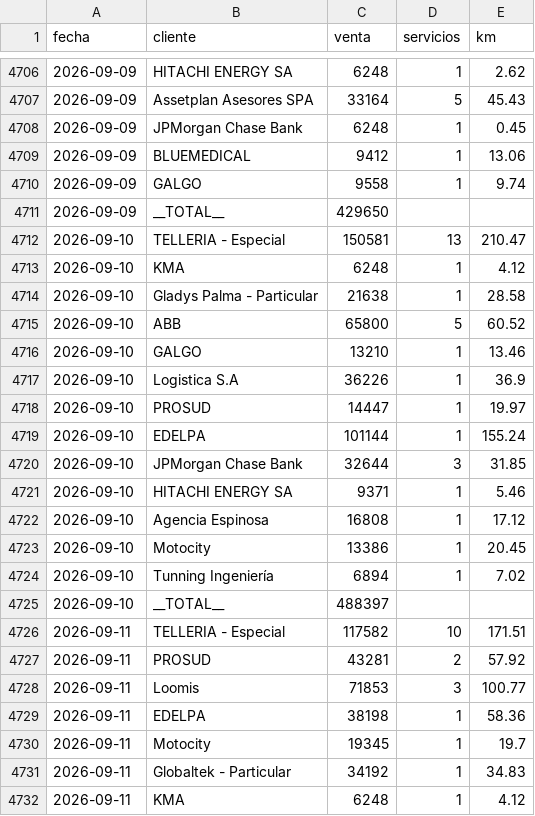
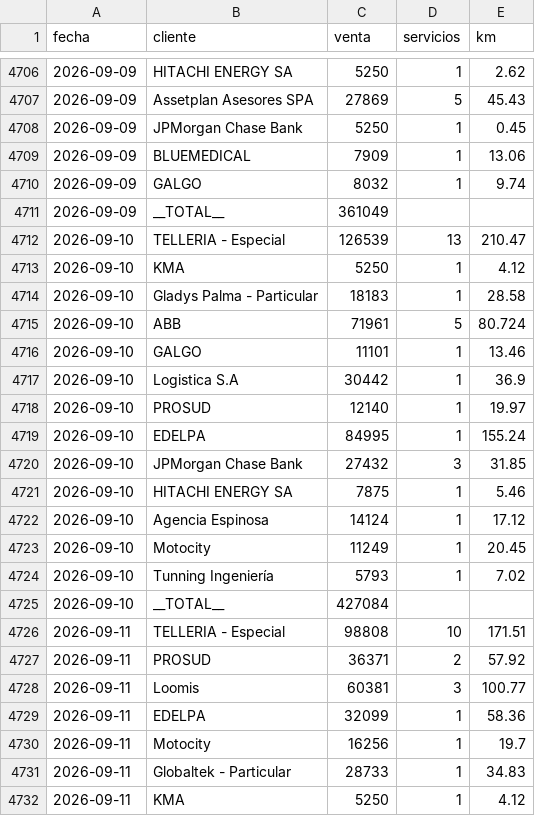
Before and after one commit to rubness007/qz-13a41abc58, a CSV file: b00fdf73.csv, drawn as a sheet; only a part is shown, gaps mark what is left out; the diff covers the shown part only.

```diff
--- a/b00fdf73.csv
+++ b/b00fdf73.csv
@@ -4706,27 +4706,27 @@ fecha,cliente,venta,servicios,km
-2026-09-09,HITACHI ENERGY SA,6248,1,2.62
-2026-09-09,Assetplan Asesores SPA,33164,5,45.43
-2026-09-09,JPMorgan Chase Bank,6248,1,0.45
-2026-09-09,BLUEMEDICAL,9412,1,13.06
-2026-09-09,GALGO,9558,1,9.74
-2026-09-09,__TOTAL__,429650,,
-2026-09-10,TELLERIA - Especial,150581,13,210.47
-2026-09-10,KMA,6248,1,4.12
-2026-09-10,Gladys Palma - Particular,21638,1,28.58
-2026-09-10,ABB,65800,5,60.52
-2026-09-10,GALGO,13210,1,13.46
-2026-09-10,Logistica S.A,36226,1,36.9
-2026-09-10,PROSUD,14447,1,19.97
-2026-09-10,EDELPA,101144,1,155.24
-2026-09-10,JPMorgan Chase Bank,32644,3,31.85
-2026-09-10,HITACHI ENERGY SA,9371,1,5.46
-2026-09-10,Agencia Espinosa,16808,1,17.12
-2026-09-10,Motocity,13386,1,20.45
-2026-09-10,Tunning Ingeniería,6894,1,7.02
-2026-09-10,__TOTAL__,488397,,
-2026-09-11,TELLERIA - Especial,117582,10,171.51
-2026-09-11,PROSUD,43281,2,57.92
-2026-09-11,Loomis,71853,3,100.77
-2026-09-11,EDELPA,38198,1,58.36
-2026-09-11,Motocity,19345,1,19.7
-2026-09-11,Globaltek - Particular,34192,1,34.83
-2026-09-11,KMA,6248,1,4.12
+2026-09-09,HITACHI ENERGY SA,5250,1,2.62
+2026-09-09,Assetplan Asesores SPA,27869,5,45.43
+2026-09-09,JPMorgan Chase Bank,5250,1,0.45
+2026-09-09,BLUEMEDICAL,7909,1,13.06
+2026-09-09,GALGO,8032,1,9.74
+2026-09-09,__TOTAL__,361049,,
+2026-09-10,TELLERIA - Especial,126539,13,210.47
+2026-09-10,KMA,5250,1,4.12
+2026-09-10,Gladys Palma - Particular,18183,1,28.58
+2026-09-10,ABB,71961,5,80.724
+2026-09-10,GALGO,11101,1,13.46
+2026-09-10,Logistica S.A,30442,1,36.9
+2026-09-10,PROSUD,12140,1,19.97
+2026-09-10,EDELPA,84995,1,155.24
+2026-09-10,JPMorgan Chase Bank,27432,3,31.85
+2026-09-10,HITACHI ENERGY SA,7875,1,5.46
+2026-09-10,Agencia Espinosa,14124,1,17.12
+2026-09-10,Motocity,11249,1,20.45
+2026-09-10,Tunning Ingeniería,5793,1,7.02
+2026-09-10,__TOTAL__,427084,,
+2026-09-11,TELLERIA - Especial,98808,10,171.51
+2026-09-11,PROSUD,36371,2,57.92
+2026-09-11,Loomis,60381,3,100.77
+2026-09-11,EDELPA,32099,1,58.36
+2026-09-11,Motocity,16256,1,19.7
+2026-09-11,Globaltek - Particular,28733,1,34.83
+2026-09-11,KMA,5250,1,4.12
```
Also changed, not shown: 120 edited cells elsewhere in this file.
